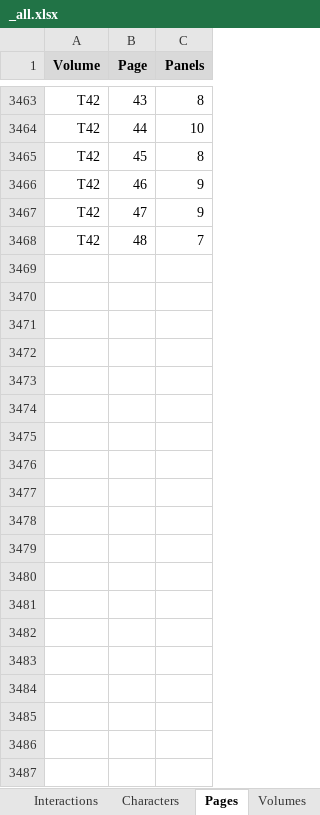
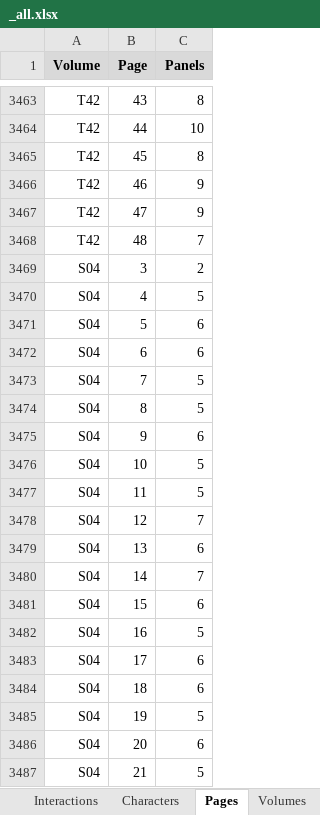
Before and after one commit to CompNet/NaNet, an Excel workbook: data/Thorgal/_all.xlsx, sheet Pages, drawn as a sheet; only a part is shown, gaps mark what is left out; values as stored, in another font and other column widths than the file's, no borders; the diff covers the shown part only; the diff names each change by its address in the sheet, - before the commit and + after, or states it on an @@ line.

```diff
--- a/data/Thorgal/_all.xlsx (sheet Pages)
+++ b/data/Thorgal/_all.xlsx (sheet Pages)
+row 3469: S04 | 3 | 2
+row 3470: S04 | 4 | 5
+row 3471: S04 | 5 | 6
+row 3472: S04 | 6 | 6
+row 3473: S04 | 7 | 5
+row 3474: S04 | 8 | 5
+row 3475: S04 | 9 | 6
+row 3476: S04 | 10 | 5
+row 3477: S04 | 11 | 5
+row 3478: S04 | 12 | 7
+row 3479: S04 | 13 | 6
+row 3480: S04 | 14 | 7
+row 3481: S04 | 15 | 6
+row 3482: S04 | 16 | 5
+row 3483: S04 | 17 | 6
+row 3484: S04 | 18 | 6
+row 3485: S04 | 19 | 5
+row 3486: S04 | 20 | 6
+row 3487: S04 | 21 | 5
```
Also changed, not shown: 73 added rows elsewhere in this sheet, sheet Interactions, sheet Characters, sheet Volumes, data/Thorgal/annotations/explicit/chars_by_panel.xlsx, 5 other files.
